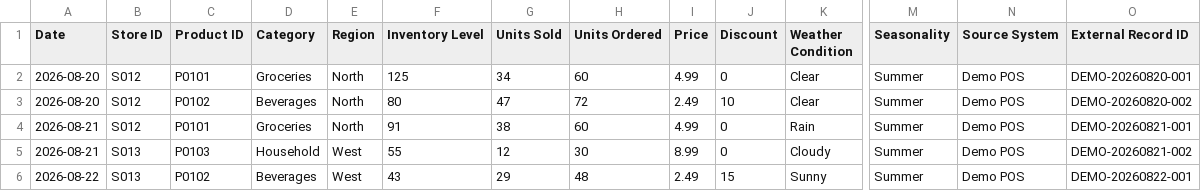
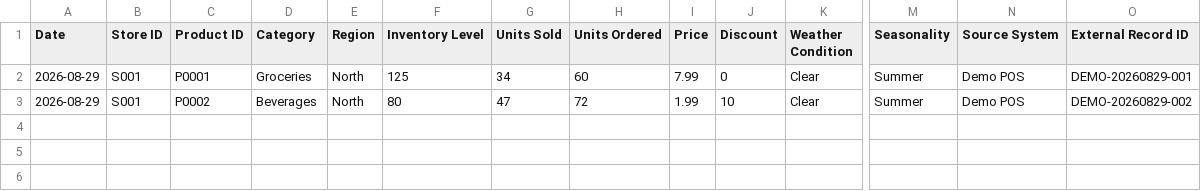
Before and after one commit to Siona-mm/DepotIQ, a CSV file: data/sample/sample_sales_inventory_import.csv, drawn as a sheet; only a part is shown, gaps mark what is left out; rows hold the shown columns only; the diff names each change by its address in the sheet, - before the commit and + after, or states it on an @@ line.

Commit message:
feat: validate CSV imports and support depot stock receipts

```diff
--- a/data/sample/sample_sales_inventory_import.csv
+++ b/data/sample/sample_sales_inventory_import.csv
-A2:A3 (Date): 2026-08-20
+A2:A3 (Date): 2026-08-29
-B2:B3 (Store ID): S012
+B2:B3 (Store ID): S001
-C2 (Product ID): P0101
+C2 (Product ID): P0001
-I2 (Price): 4.99
+I2 (Price): 7.99
-O2 (External Record ID): DEMO-20260820-001
+O2 (External Record ID): DEMO-20260829-001
-C3 (Product ID): P0102
+C3 (Product ID): P0002
-I3 (Price): 2.49
+I3 (Price): 1.99
-O3 (External Record ID): DEMO-20260820-002
+O3 (External Record ID): DEMO-20260829-002
-row 4: 2026-08-21 | S012 | P0101 | Groceries | North | 91 | 38 | 60 | 4.99 | 0 | Rain | Summer | Demo POS | DEMO-20260821-001
-row 5: 2026-08-21 | S013 | P0103 | Household | West | 55 | 12 | 30 | 8.99 | 0 | Cloudy | Summer | Demo POS | DEMO-20260821-002
-row 6: 2026-08-22 | S013 | P0102 | Beverages | West | 43 | 29 | 48 | 2.49 | 15 | Sunny | Summer | Demo POS | DEMO-20260822-001
```
Also changed, not shown: frontend/public/sample_sales_inventory_import.csv, 18 other files.
